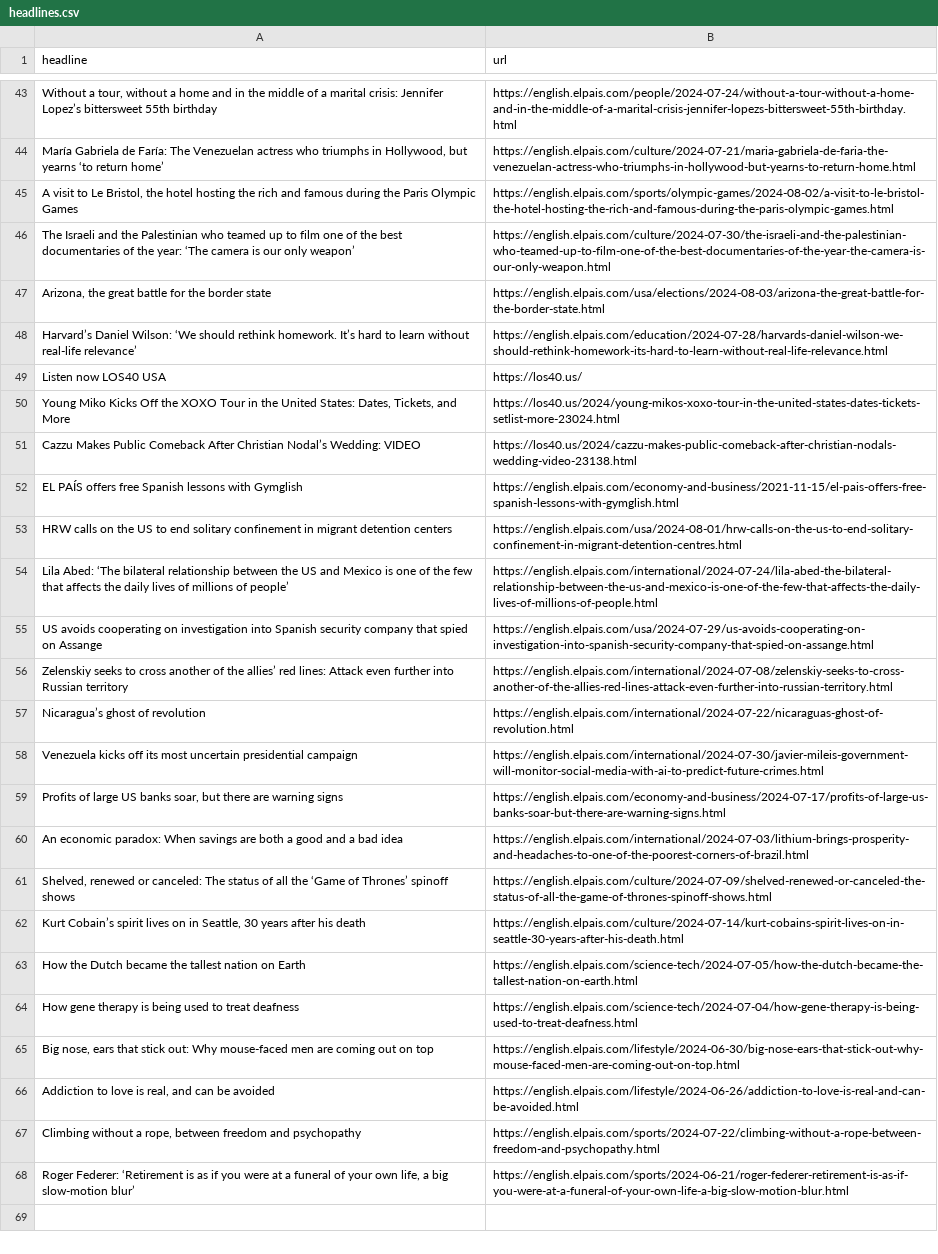
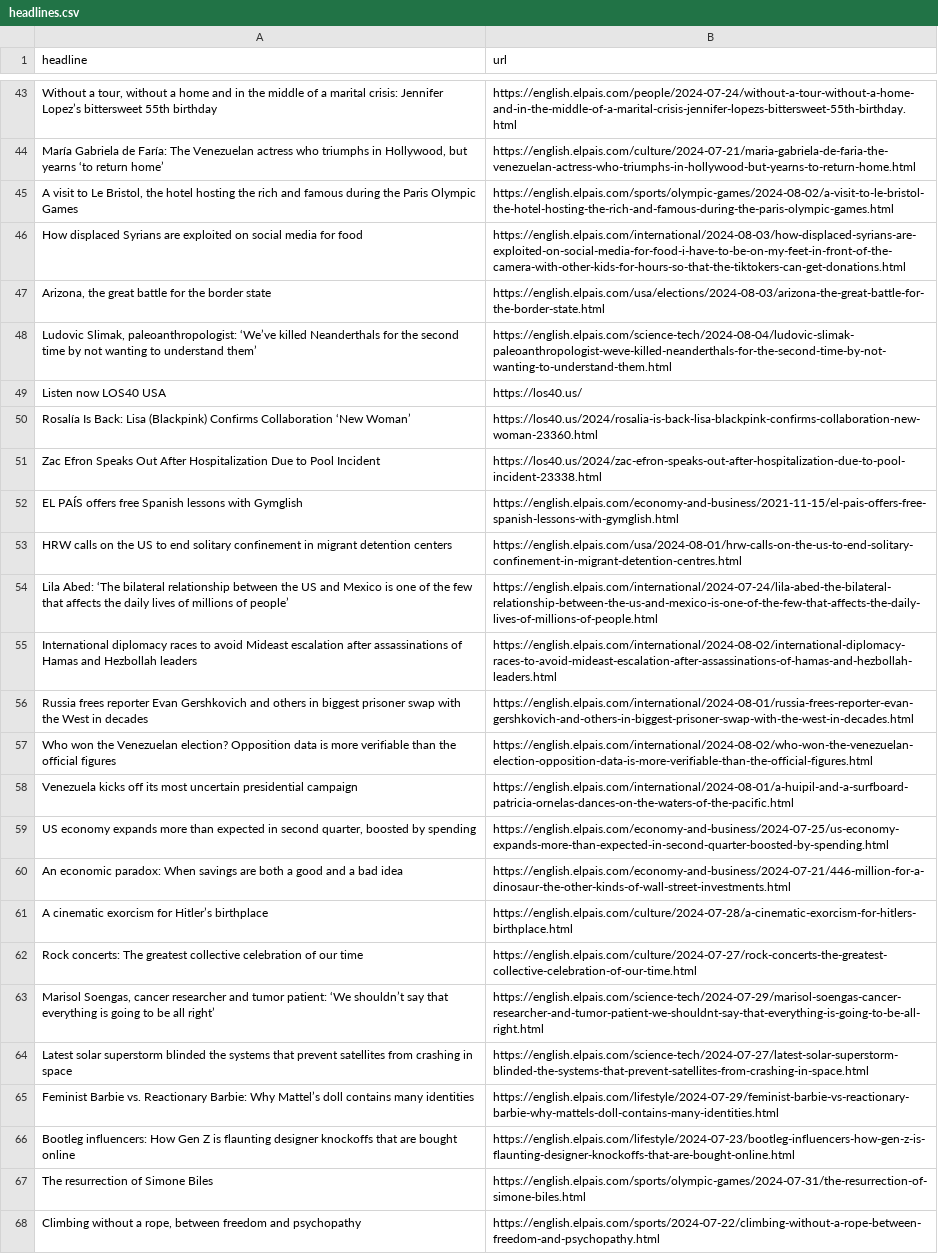
Before and after one commit to konstantinamalt/el-pais-autoscraper, a CSV file: headlines.csv, drawn as a sheet; only a part is shown, gaps mark what is left out; removed rows and columns are numbered as before the commit, all else as after; the diff covers the shown part only; the diff names each change by its address in the sheet, - before the commit and + after, or states it on an @@ line.

```diff
--- a/headlines.csv
+++ b/headlines.csv
-row 46: The Israeli and the Palestinian who teamed up to film one of the best documentaries of the year: ‘The camera is our only weapon’ | https://english.elpais.com/culture/2024-07-30/the-israeli-and-the-palestinian-who-teamed-up-to-film-one-of-the-best-documentaries-of-the-year-the-camera-is-our-only-weapon.html
@@ row 12 moved to row 46: How displaced Syrians are exploited on s… @@
-row 48: Harvard’s Daniel Wilson: ‘We should rethink homework. It’s hard to learn without real-life relevance’ | https://english.elpais.com/education/2024-07-28/harvards-daniel-wilson-we-should-rethink-homework-its-hard-to-learn-without-real-life-relevance.html
+row 48: Ludovic Slimak, paleoanthropologist: ‘We’ve killed Neanderthals for the second time by not wanting to understand them’ | https://english.elpais.com/science-tech/2024-08-04/ludovic-slimak-paleoanthropologist-weve-killed-neanderthals-for-the-second-time-by-not-wanting-to-understand-them.html
-row 50: Young Miko Kicks Off the XOXO Tour in the United States: Dates, Tickets, and More | https://los40.us/2024/young-mikos-xoxo-tour-in-the-united-states-dates-tickets-setlist-more-23024.html
-row 51: Cazzu Makes Public Comeback After Christian Nodal’s Wedding: VIDEO | https://los40.us/2024/cazzu-makes-public-comeback-after-christian-nodals-wedding-video-23138.html
+row 50: Rosalía Is Back: Lisa (Blackpink) Confirms Collaboration ‘New Woman’ | https://los40.us/2024/rosalia-is-back-lisa-blackpink-confirms-collaboration-new-woman-23360.html
+row 51: Zac Efron Speaks Out After Hospitalization Due to Pool Incident | https://los40.us/2024/zac-efron-speaks-out-after-hospitalization-due-to-pool-incident-23338.html
-row 55: US avoids cooperating on investigation into Spanish security company that spied on Assange | https://english.elpais.com/usa/2024-07-29/us-avoids-cooperating-on-investigation-into-spanish-security-company-that-spied-on-assange.html
-row 56: Zelenskiy seeks to cross another of the allies’ red lines: Attack even further into Russian territory | https://english.elpais.com/international/2024-07-08/zelenskiy-seeks-to-cross-another-of-the-allies-red-lines-attack-even-further-into-russian-territory.html
-row 57: Nicaragua’s ghost of revolution | https://english.elpais.com/international/2024-07-22/nicaraguas-ghost-of-revolution.html
+row 55: International diplomacy races to avoid Mideast escalation after assassinations of Hamas and Hezbollah leaders | https://english.elpais.com/international/2024-08-02/international-diplomacy-races-to-avoid-mideast-escalation-after-assassinations-of-hamas-and-hezbollah-leaders.html
+row 56: Russia frees reporter Evan Gershkovich and others in biggest prisoner swap with the West in decades | https://english.elpais.com/international/2024-08-01/russia-frees-reporter-evan-gershkovich-and-others-in-biggest-prisoner-swap-with-the-west-in-decades.html
+row 57: Who won the Venezuelan election? Opposition data is more verifiable than the official figures | https://english.elpais.com/international/2024-08-02/who-won-the-venezuelan-election-opposition-data-is-more-verifiable-than-the-official-figures.html
-B58 (url): https://english.elpais.com/international/2024-07-30/javier-mileis-government-will-monitor-social-media-with-ai-to-predict-future-crimes.html
+B58 (url): https://english.elpais.com/international/2024-08-01/a-huipil-and-a-surfboard-patricia-ornelas-dances-on-the-waters-of-the-pacific.html
-row 59: Profits of large US banks soar, but there are warning signs | https://english.elpais.com/economy-and-business/2024-07-17/profits-of-large-us-banks-soar-but-there-are-warning-signs.html
+row 59: US economy expands more than expected in second quarter, boosted by spending | https://english.elpais.com/economy-and-business/2024-07-25/us-economy-expands-more-than-expected-in-second-quarter-boosted-by-spending.html
-B60 (url): https://english.elpais.com/international/2024-07-03/lithium-brings-prosperity-and-headaches-to-one-of-the-poorest-corners-of-brazil.html
+B60 (url): https://english.elpais.com/economy-and-business/2024-07-21/446-million-for-a-dinosaur-the-other-kinds-of-wall-street-investments.html
-row 61: Shelved, renewed or canceled: The status of all the ‘Game of Thrones’ spinoff shows | https://english.elpais.com/culture/2024-07-09/shelved-renewed-or-canceled-the-status-of-all-the-game-of-thrones-spinoff-shows.html
-row 62: Kurt Cobain’s spirit lives on in Seattle, 30 years after his death | https://english.elpais.com/culture/2024-07-14/kurt-cobains-spirit-lives-on-in-seattle-30-years-after-his-death.html
-row 63: How the Dutch became the tallest nation on Earth | https://english.elpais.com/science-tech/2024-07-05/how-the-dutch-became-the-tallest-nation-on-earth.html
-row 64: How gene therapy is being used to treat deafness | https://english.elpais.com/science-tech/2024-07-04/how-gene-therapy-is-being-used-to-treat-deafness.html
-row 65: Big nose, ears that stick out: Why mouse-faced men are coming out on top | https://english.elpais.com/lifestyle/2024-06-30/big-nose-ears-that-stick-out-why-mouse-faced-men-are-coming-out-on-top.html
-row 66: Addiction to love is real, and can be avoided | https://english.elpais.com/lifestyle/2024-06-26/addiction-to-love-is-real-and-can-be-avoided.html
+row 61: A cinematic exorcism for Hitler’s birthplace | https://english.elpais.com/culture/2024-07-28/a-cinematic-exorcism-for-hitlers-birthplace.html
@@ row 35 moved to row 62: Rock concerts: The greatest collective c… @@
+row 63: Marisol Soengas, cancer researcher and tumor patient: ‘We shouldn’t say that everything is going to be all right’ | https://english.elpais.com/science-tech/2024-07-29/marisol-soengas-cancer-researcher-and-tumor-patient-we-shouldnt-say-that-everything-is-going-to-be-all-right.html
+row 64: Latest solar superstorm blinded the systems that prevent satellites from crashing in space | https://english.elpais.com/science-tech/2024-07-27/latest-solar-superstorm-blinded-the-systems-that-prevent-satellites-from-crashing-in-space.html
+row 65: Feminist Barbie vs. Reactionary Barbie: Why Mattel’s doll contains many identities | https://english.elpais.com/lifestyle/2024-07-29/feminist-barbie-vs-reactionary-barbie-why-mattels-doll-contains-many-identities.html
+row 66: Bootleg influencers: How Gen Z is flaunting designer knockoffs that are bought online | https://english.elpais.com/lifestyle/2024-07-23/bootleg-influencers-how-gen-z-is-flaunting-designer-knockoffs-that-are-bought-online.html
+row 67: The resurrection of Simone Biles | https://english.elpais.com/sports/olympic-games/2024-07-31/the-resurrection-of-simone-biles.html
-row 68: Roger Federer: ‘Retirement is as if you were at a funeral of your own life, a big slow-motion blur’ | https://english.elpais.com/sports/2024-06-21/roger-federer-retirement-is-as-if-you-were-at-a-funeral-of-your-own-life-a-big-slow-motion-blur.html
```
Also changed, not shown: 10 added rows, 8 removed rows and 5 moved rows elsewhere in this file.
